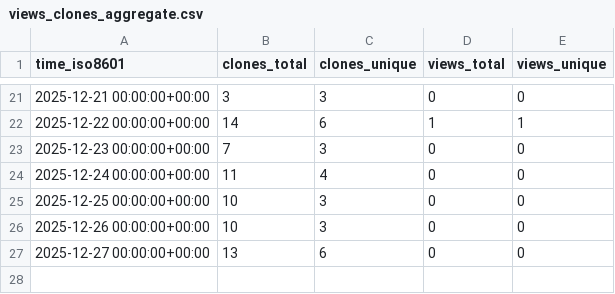
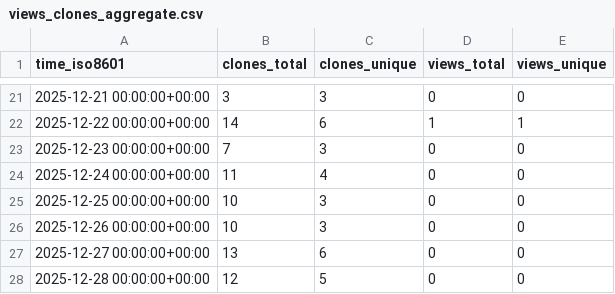
Before and after one commit to ErnakovichLab/PicarroLicorLoopCode, a CSV file: ErnakovichLab/PicarroLicorLoopCode/ghrs-data/views_clones_aggregate.csv, drawn as a sheet; only a part is shown, gaps mark what is left out; the diff names each change by its address in the sheet, - before the commit and + after, or states it on an @@ line.

```diff
--- a/ErnakovichLab/PicarroLicorLoopCode/ghrs-data/views_clones_aggregate.csv
+++ b/ErnakovichLab/PicarroLicorLoopCode/ghrs-data/views_clones_aggregate.csv
+row 28: 2025-12-28 00:00:00+00:00 | 12 | 5 | 0 | 0
```
Also changed, not shown: 1 other file.
